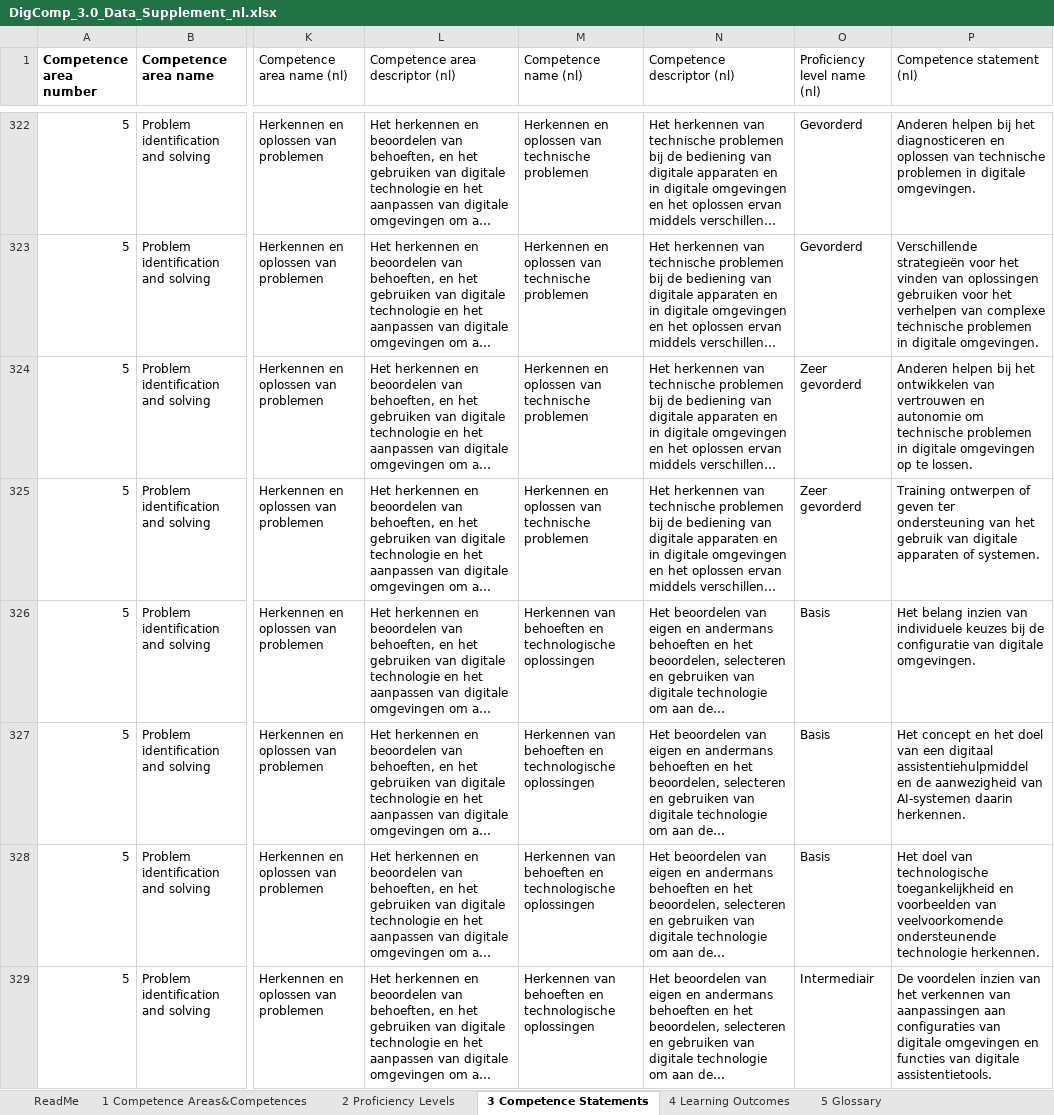
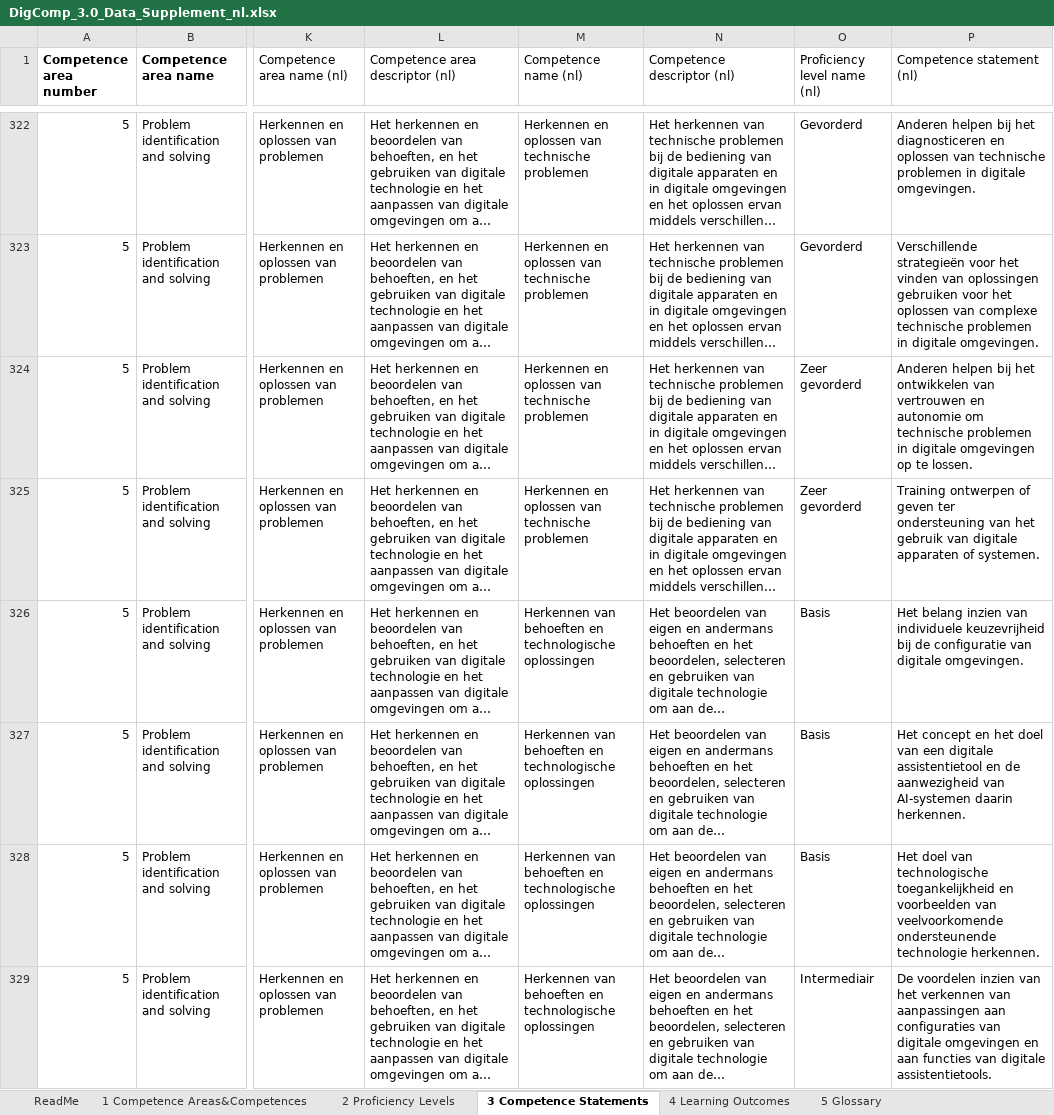
Before and after one commit to PiAir/digcomp3-l10n, an Excel workbook: output/DigComp_3.0_Data_Supplement_nl.xlsx, sheet 3 Competence Statements, drawn as a sheet; only a part is shown, gaps mark what is left out; long unchanged cells end in …; values as stored, in another font and other column widths than the file's, no borders; the diff covers the shown part only; the diff names each change by its address in the sheet, - before the commit and + after, or states it on an @@ line.

```diff
--- a/output/DigComp_3.0_Data_Supplement_nl.xlsx (sheet 3 Competence Statements)
+++ b/output/DigComp_3.0_Data_Supplement_nl.xlsx (sheet 3 Competence Statements)
-P323 (Competence statement (nl)): …voor het verhelpen van complexe…
+P323 (Competence statement (nl)): …voor het oplossen van complexe…
-P326 (Competence statement (nl)): …van individuele keuzes bij de…
+P326 (Competence statement (nl)): …van individuele keuzevrijheid bij de…
-P327 (Competence statement (nl)): …van een digitaal assistentiehulpmiddel en de…
+P327 (Competence statement (nl)): …van een digitale assistentietool en de…
-P329 (Competence statement (nl)): …omgevingen en functies van…
+P329 (Competence statement (nl)): …omgevingen en aan functies van…
```
Also changed, not shown: 85 edited cells elsewhere in this sheet, sheet 4 Learning Outcomes, 15 other files.
